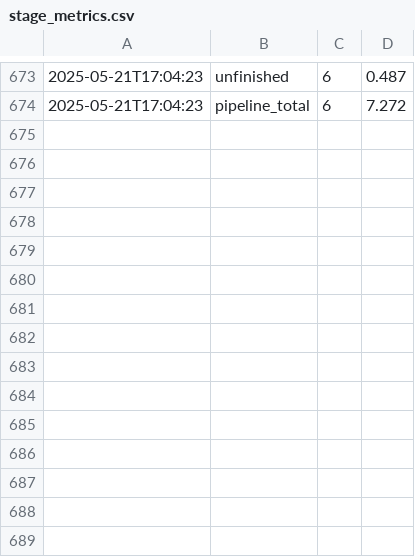
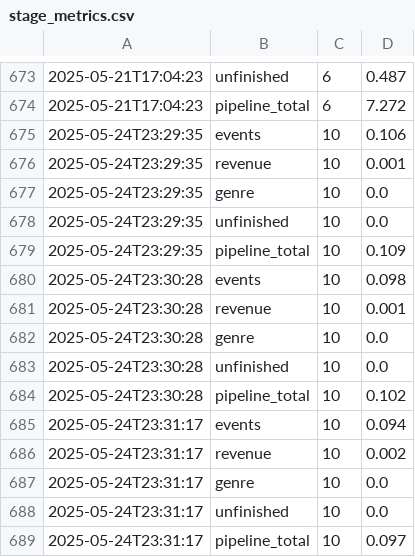
Before and after one commit to HenriqueBorges6/ExercicioA2, a CSV file: src/transformed_data/stage_metrics.csv, drawn as a sheet; only a part is shown, gaps mark what is left out.

Commit message:
add code, fix events

```diff
--- a/src/transformed_data/stage_metrics.csv
+++ b/src/transformed_data/stage_metrics.csv
@@ -674 +674,16 @@
 2025-05-21T17:04:23,pipeline_total,6,7.272
+2025-05-24T23:29:35,events,10,0.106
+2025-05-24T23:29:35,revenue,10,0.001
+2025-05-24T23:29:35,genre,10,0.0
+2025-05-24T23:29:35,unfinished,10,0.0
+2025-05-24T23:29:35,pipeline_total,10,0.109
+2025-05-24T23:30:28,events,10,0.098
+2025-05-24T23:30:28,revenue,10,0.001
+2025-05-24T23:30:28,genre,10,0.0
+2025-05-24T23:30:28,unfinished,10,0.0
+2025-05-24T23:30:28,pipeline_total,10,0.102
+2025-05-24T23:31:17,events,10,0.094
+2025-05-24T23:31:17,revenue,10,0.002
+2025-05-24T23:31:17,genre,10,0.0
+2025-05-24T23:31:17,unfinished,10,0.0
+2025-05-24T23:31:17,pipeline_total,10,0.097
```
Also changed, not shown: 7 other files.
